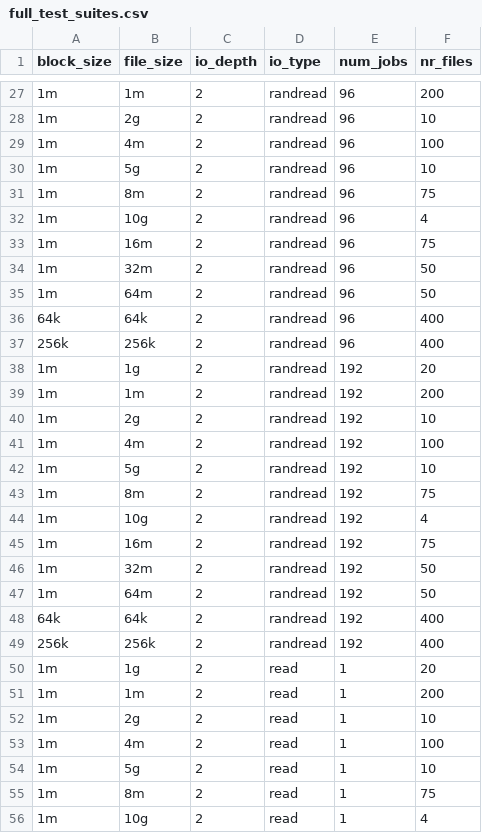
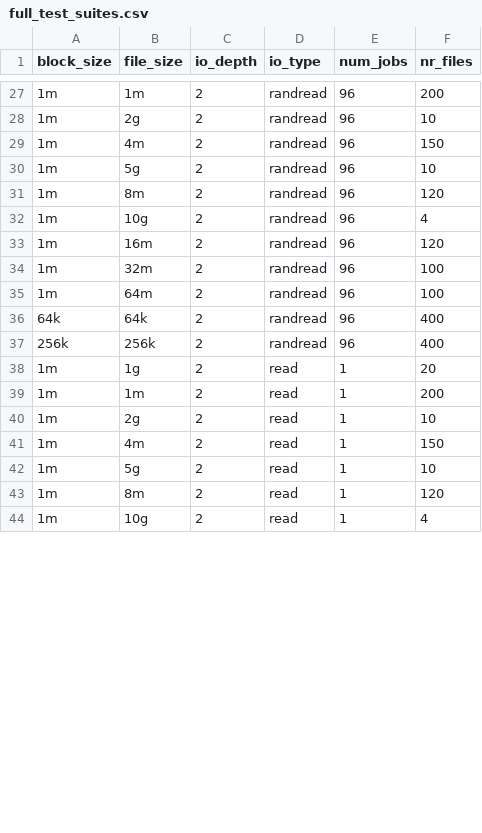
Before and after one commit to GoogleCloudPlatform/gcsfuse-tools, a CSV file: distributed-micro-benchmarking/full_test_suites.csv, drawn as a sheet; only a part is shown, gaps mark what is left out; the diff covers the shown part only.

```diff
--- a/distributed-micro-benchmarking/full_test_suites.csv
+++ b/distributed-micro-benchmarking/full_test_suites.csv
@@ -28,23 +28,11 @@ block_size,file_size,io_depth,io_type,num_jobs,nr_files
 1m,2g,2,randread,96,10
-1m,4m,2,randread,96,100
+1m,4m,2,randread,96,150
 1m,5g,2,randread,96,10
-1m,8m,2,randread,96,75
+1m,8m,2,randread,96,120
 1m,10g,2,randread,96,4
-1m,16m,2,randread,96,75
-1m,32m,2,randread,96,50
-1m,64m,2,randread,96,50
+1m,16m,2,randread,96,120
+1m,32m,2,randread,96,100
+1m,64m,2,randread,96,100
 64k,64k,2,randread,96,400
 256k,256k,2,randread,96,400
-1m,1g,2,randread,192,20
-1m,1m,2,randread,192,200
-1m,2g,2,randread,192,10
-1m,4m,2,randread,192,100
-1m,5g,2,randread,192,10
-1m,8m,2,randread,192,75
-1m,10g,2,randread,192,4
-1m,16m,2,randread,192,75
-1m,32m,2,randread,192,50
-1m,64m,2,randread,192,50
-64k,64k,2,randread,192,400
-256k,256k,2,randread,192,400
 1m,1g,2,read,1,20
@@ -52,5 +40,5 @@ block_size,file_size,io_depth,io_type,num_jobs,nr_files
 1m,2g,2,read,1,10
-1m,4m,2,read,1,100
+1m,4m,2,read,1,150
 1m,5g,2,read,1,10
-1m,8m,2,read,1,75
+1m,8m,2,read,1,120
 1m,10g,2,read,1,4
```
Also changed, not shown: 12 removed rows and 23 edited cells elsewhere in this file, 4 other files.
